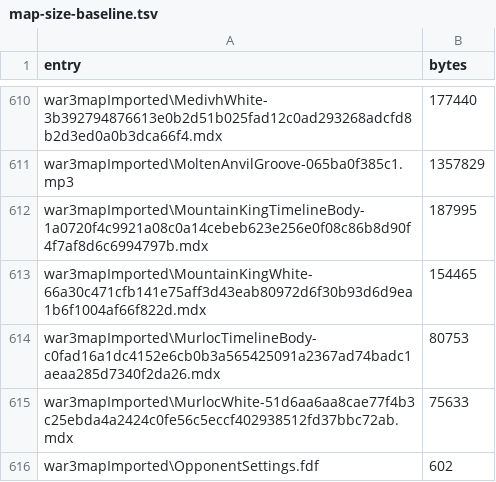
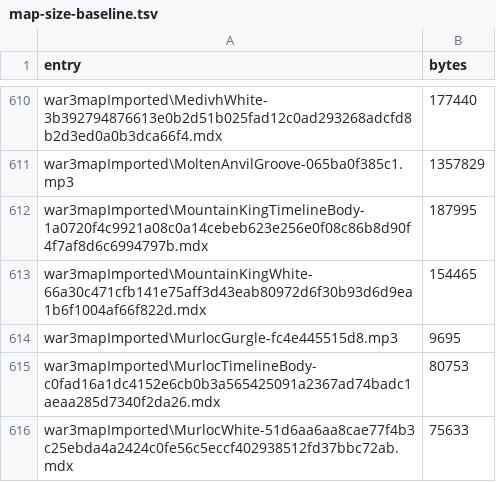
Before and after one commit to tompassarelli/makgora, a TSV file: ts/map-size-baseline.tsv, drawn as a sheet; only a part is shown, gaps mark what is left out; the shorter side is filled out with more unchanged rows; the diff names each change by its address in the sheet, - before the commit and + after, or states it on an @@ line.

```diff
--- a/ts/map-size-baseline.tsv
+++ b/ts/map-size-baseline.tsv
+row 614: war3mapImported\MurlocGurgle-fc4e445515d8.mp3 | 9695
```
Also changed, not shown: 12 other files.
